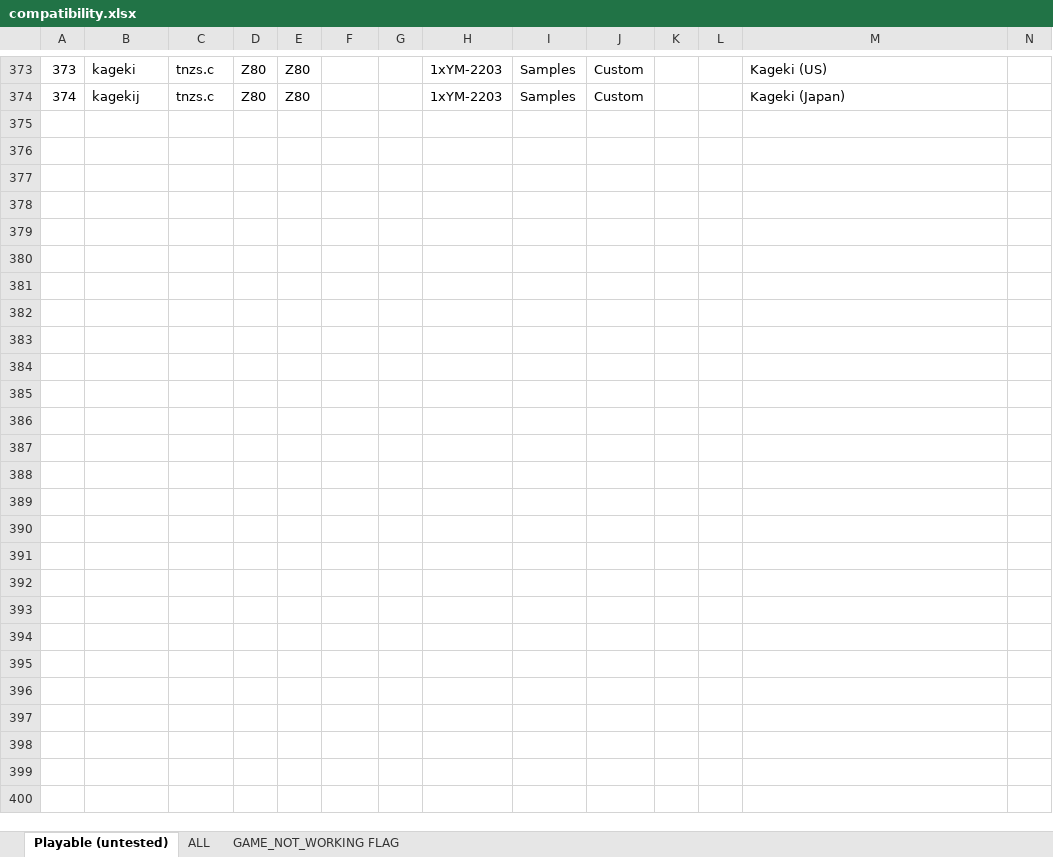
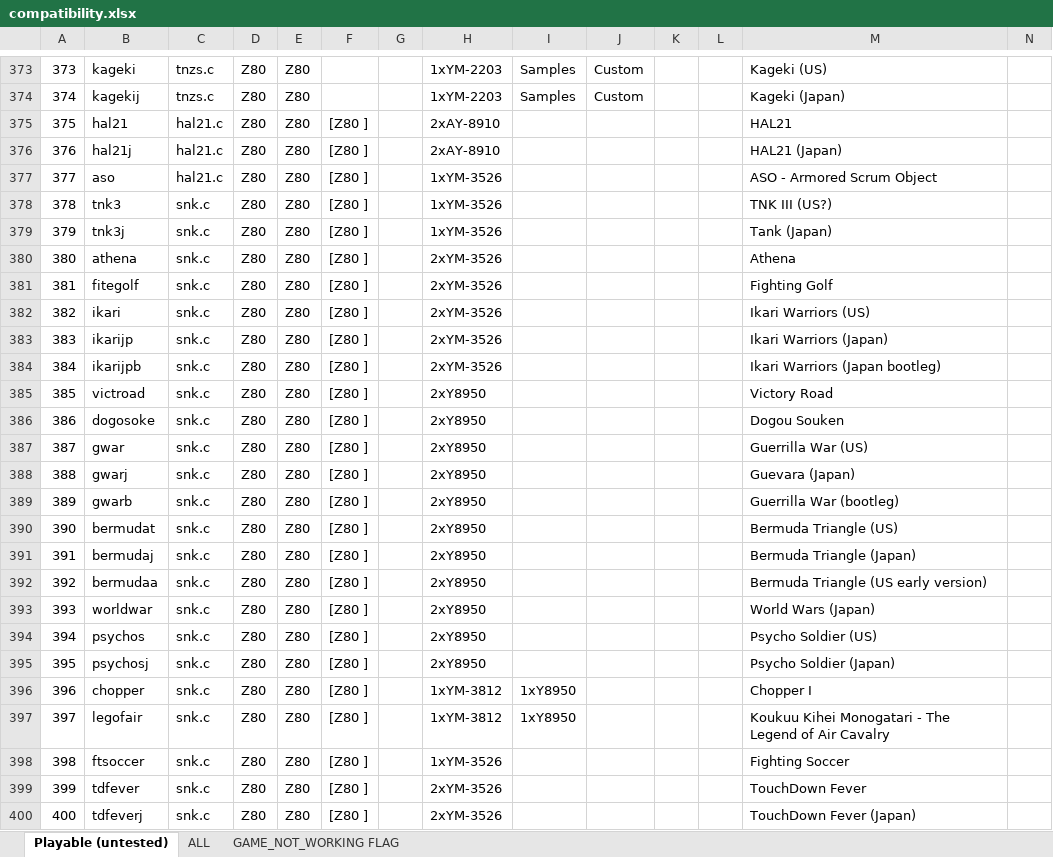
Before and after one commit to georgemoralis/arcadeflex, an Excel workbook: 0.36/compatibility.xlsx, sheet Playable (untested), drawn as a sheet; only a part is shown, gaps mark what is left out; values as stored, in another font and other column widths than the file's, no borders; rows hold the shown columns only; the diff names each change by its address in the sheet, - before the commit and + after, or states it on an @@ line.

```diff
--- a/0.36/compatibility.xlsx (sheet Playable (untested))
+++ b/0.36/compatibility.xlsx (sheet Playable (untested))
+row 375: 375 | hal21 | hal21.c | Z80 | Z80 | [Z80 ] |  | 2xAY-8910 |  |  |  |  | HAL21
+row 376: 376 | hal21j | hal21.c | Z80 | Z80 | [Z80 ] |  | 2xAY-8910 |  |  |  |  | HAL21 (Japan)
+row 377: 377 | aso | hal21.c | Z80 | Z80 | [Z80 ] |  | 1xYM-3526 |  |  |  |  | ASO - Armored Scrum Object
+row 378: 378 | tnk3 | snk.c | Z80 | Z80 | [Z80 ] |  | 1xYM-3526 |  |  |  |  | TNK III (US?)
+row 379: 379 | tnk3j | snk.c | Z80 | Z80 | [Z80 ] |  | 1xYM-3526 |  |  |  |  | Tank (Japan)
+row 380: 380 | athena | snk.c | Z80 | Z80 | [Z80 ] |  | 2xYM-3526 |  |  |  |  | Athena
+row 381: 381 | fitegolf | snk.c | Z80 | Z80 | [Z80 ] |  | 2xYM-3526 |  |  |  |  | Fighting Golf
+row 382: 382 | ikari | snk.c | Z80 | Z80 | [Z80 ] |  | 2xYM-3526 |  |  |  |  | Ikari Warriors (US)
+row 383: 383 | ikarijp | snk.c | Z80 | Z80 | [Z80 ] |  | 2xYM-3526 |  |  |  |  | Ikari Warriors (Japan)
+row 384: 384 | ikarijpb | snk.c | Z80 | Z80 | [Z80 ] |  | 2xYM-3526 |  |  |  |  | Ikari Warriors (Japan bootleg)
+row 385: 385 | victroad | snk.c | Z80 | Z80 | [Z80 ] |  | 2xY8950 |  |  |  |  | Victory Road
+row 386: 386 | dogosoke | snk.c | Z80 | Z80 | [Z80 ] |  | 2xY8950 |  |  |  |  | Dogou Souken
+row 387: 387 | gwar | snk.c | Z80 | Z80 | [Z80 ] |  | 2xY8950 |  |  |  |  | Guerrilla War (US)
+row 388: 388 | gwarj | snk.c | Z80 | Z80 | [Z80 ] |  | 2xY8950 |  |  |  |  | Guevara (Japan)
+row 389: 389 | gwarb | snk.c | Z80 | Z80 | [Z80 ] |  | 2xY8950 |  |  |  |  | Guerrilla War (bootleg)
+row 390: 390 | bermudat | snk.c | Z80 | Z80 | [Z80 ] |  | 2xY8950 |  |  |  |  | Bermuda Triangle (US)
+row 391: 391 | bermudaj | snk.c | Z80 | Z80 | [Z80 ] |  | 2xY8950 |  |  |  |  | Bermuda Triangle (Japan)
+row 392: 392 | bermudaa | snk.c | Z80 | Z80 | [Z80 ] |  | 2xY8950 |  |  |  |  | Bermuda Triangle (US early version)
+row 393: 393 | worldwar | snk.c | Z80 | Z80 | [Z80 ] |  | 2xY8950 |  |  |  |  | World Wars (Japan)
+row 394: 394 | psychos | snk.c | Z80 | Z80 | [Z80 ] |  | 2xY8950 |  |  |  |  | Psycho Soldier (US)
+row 395: 395 | psychosj | snk.c | Z80 | Z80 | [Z80 ] |  | 2xY8950 |  |  |  |  | Psycho Soldier (Japan)
+row 396: 396 | chopper | snk.c | Z80 | Z80 | [Z80 ] |  | 1xYM-3812 | 1xY8950 |  |  |  | Chopper I
+row 397: 397 | legofair | snk.c | Z80 | Z80 | [Z80 ] |  | 1xYM-3812 | 1xY8950 |  |  |  | Koukuu Kihei Monogatari - The Legend of Air Cavalry
+row 398: 398 | ftsoccer | snk.c | Z80 | Z80 | [Z80 ] |  | 1xYM-3526 |  |  |  |  | Fighting Soccer
+row 399: 399 | tdfever | snk.c | Z80 | Z80 | [Z80 ] |  | 2xYM-3526 |  |  |  |  | TouchDown Fever
+row 400: 400 | tdfeverj | snk.c | Z80 | Z80 | [Z80 ] |  | 2xYM-3526 |  |  |  |  | TouchDown Fever (Japan)
```
Also changed, not shown: sheet ALL, sheet GAME_NOT_WORKING FLAG, 7 other files.
